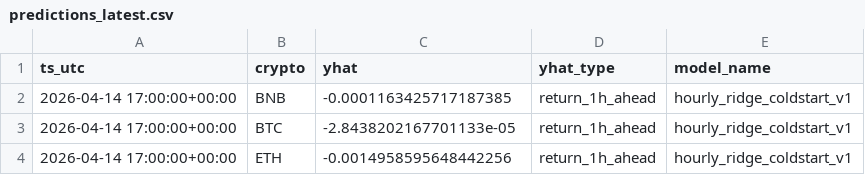
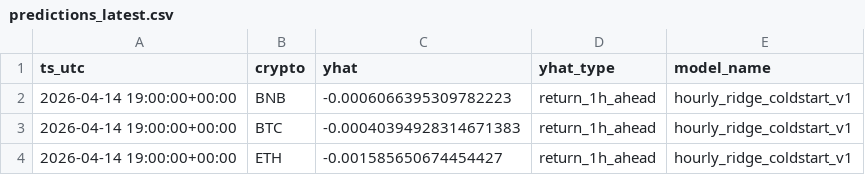
Before and after one commit to gertidokaj/crypto-sentiment-forecasting, a CSV file: data/live/predictions_latest.csv, drawn as a sheet.

```diff
--- a/data/live/predictions_latest.csv
+++ b/data/live/predictions_latest.csv
@@ -1,4 +1,4 @@
 ts_utc,crypto,yhat,yhat_type,model_name
-2026-04-14 17:00:00+00:00,BNB,-0.0001163425717187385,return_1h_ahead,hourly_ridge_coldstart_v1
-2026-04-14 17:00:00+00:00,BTC,-2.8438202167701133e-05,return_1h_ahead,hourly_ridge_coldstart_v1
-2026-04-14 17:00:00+00:00,ETH,-0.0014958595648442256,return_1h_ahead,hourly_ridge_coldstart_v1
+2026-04-14 19:00:00+00:00,BNB,-0.0006066395309782223,return_1h_ahead,hourly_ridge_coldstart_v1
+2026-04-14 19:00:00+00:00,BTC,-0.00040394928314671383,return_1h_ahead,hourly_ridge_coldstart_v1
+2026-04-14 19:00:00+00:00,ETH,-0.001585650674454427,return_1h_ahead,hourly_ridge_coldstart_v1
```
Also changed, not shown: data/live/features_latest.csv, data/live/market_history.csv, 5 other files.
